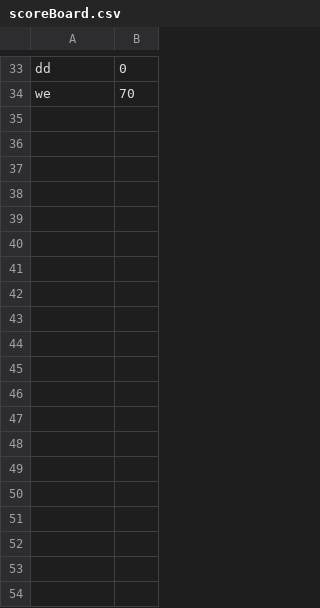
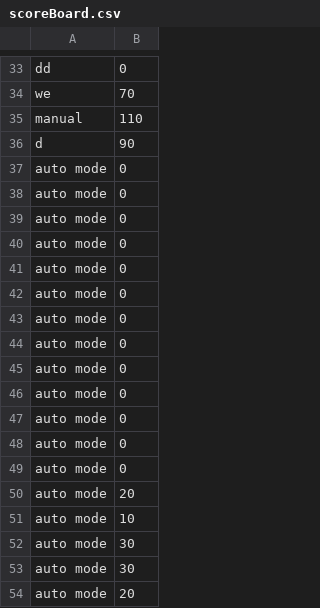
Before and after one commit to mahaamimran/DSFinalProject, a CSV file: scoreBoard.csv, drawn as a sheet; only a part is shown, gaps mark what is left out.

```diff
--- a/scoreBoard.csv
+++ b/scoreBoard.csv
@@ -34 +34,21 @@ dd,0
 we,70
+manual,110
+d,90
+auto mode,0
+auto mode,0
+auto mode,0
+auto mode,0
+auto mode,0
+auto mode,0
+auto mode,0
+auto mode,0
+auto mode,0
+auto mode,0
+auto mode,0
+auto mode,0
+auto mode,0
+auto mode,20
+auto mode,10
+auto mode,30
+auto mode,30
+auto mode,20
```
Also changed, not shown: 5 other files.
